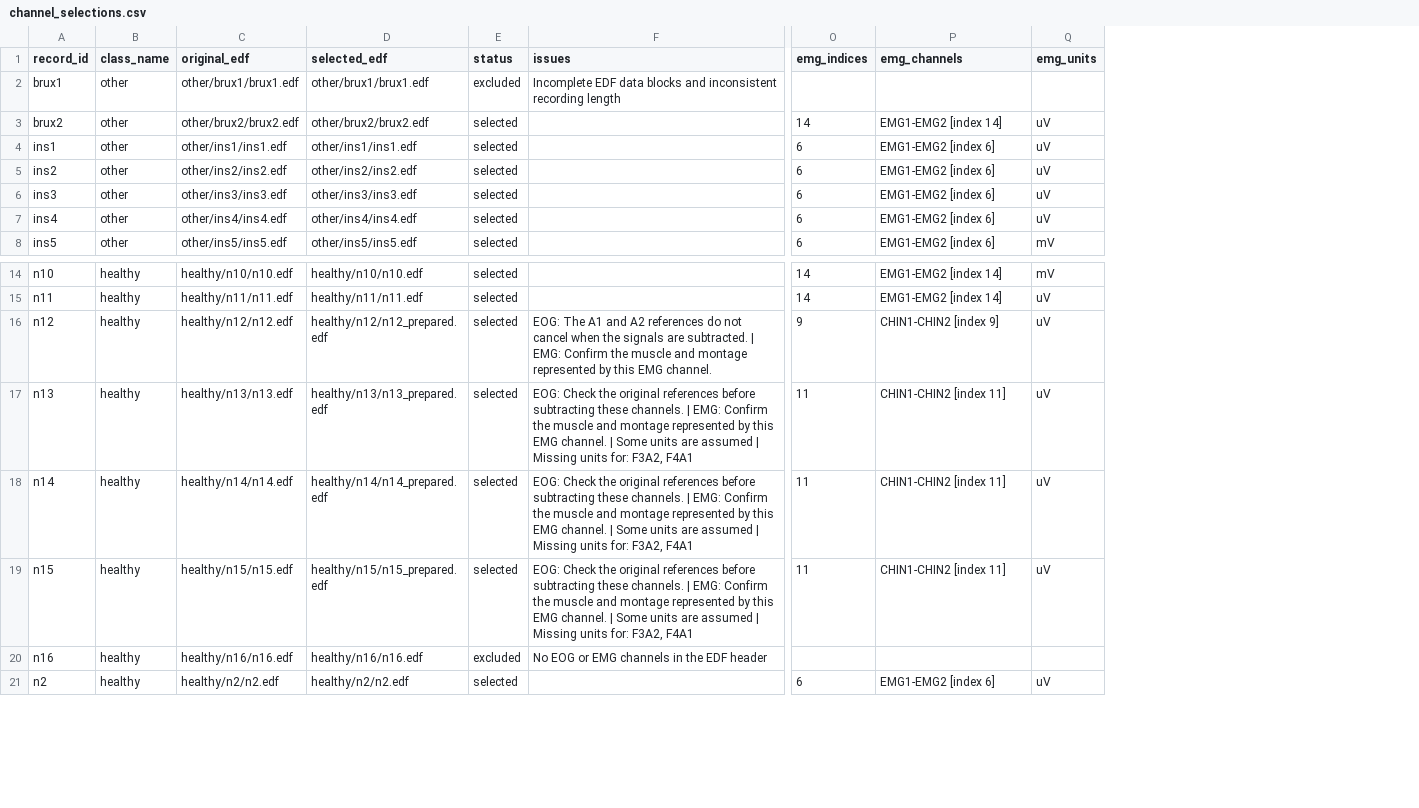
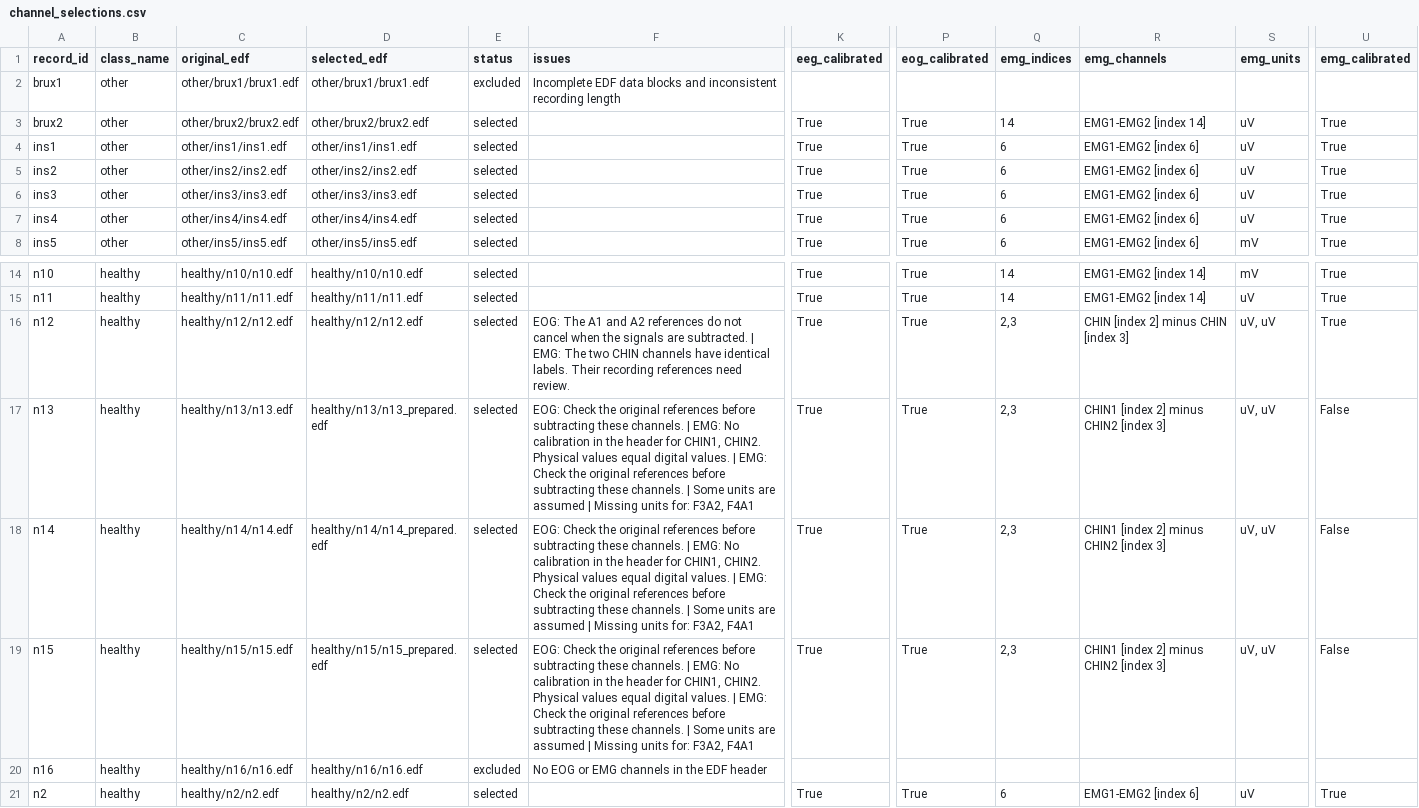
Before and after one commit to lucaa333/multimodal_rbd_sleep_analysis, a CSV file: outputs/preprocessing/reports/channel_selections.csv, drawn as a sheet; only a part is shown, gaps mark what is left out; addresses are those after the commit; the diff names each change by its address in the sheet, - before the commit and + after, or states it on an @@ line.

Commit message:
Improve EDF quality checks and channel selection

```diff
--- a/outputs/preprocessing/reports/channel_selections.csv
+++ b/outputs/preprocessing/reports/channel_selections.csv
+column K (eeg_calibrated), rows 3-8: all True; rows 14-21: True | True | True | True | True | True |  | True
+column P (eog_calibrated), rows 3-8: all True; rows 14-21: True | True | True | True | True | True |  | True
+column U (emg_calibrated), rows 3-8: all True; rows 14-21: True | True | True | False | False | False |  | True
-D16 (selected_edf): healthy/n12/n12_prepared.edf
+D16 (selected_edf): healthy/n12/n12.edf
-F16 (issues): …| EMG: Confirm the muscle and montage represented by this EMG channel.
+F16 (issues): …| EMG: The two CHIN channels have identical labels. Their recording references need review.
-Q16 (emg_indices): 9
+Q16 (emg_indices): 2,3
-R16 (emg_channels): CHIN1-CHIN2 [index 9]
+R16 (emg_channels): CHIN [index 2] minus CHIN [index 3]
-S16:S19 (emg_units): uV
+S16:S19 (emg_units): uV, uV
-F17:F19 (issues): …| EMG: Confirm the muscle and montage represented by this EMG channel. | Some…
+F17:F19 (issues): …| EMG: No calibration in the header for CHIN1, CHIN2. Physical values equal digital values. | EMG: Check the original references before subtracting these channels. | Some…
-Q17:Q19 (emg_indices): 11
+Q17:Q19 (emg_indices): 2,3
-R17:R19 (emg_channels): CHIN1-CHIN2 [index 11]
+R17:R19 (emg_channels): CHIN1 [index 2] minus CHIN2 [index 3]
```
Also changed, not shown: 2 other files.
